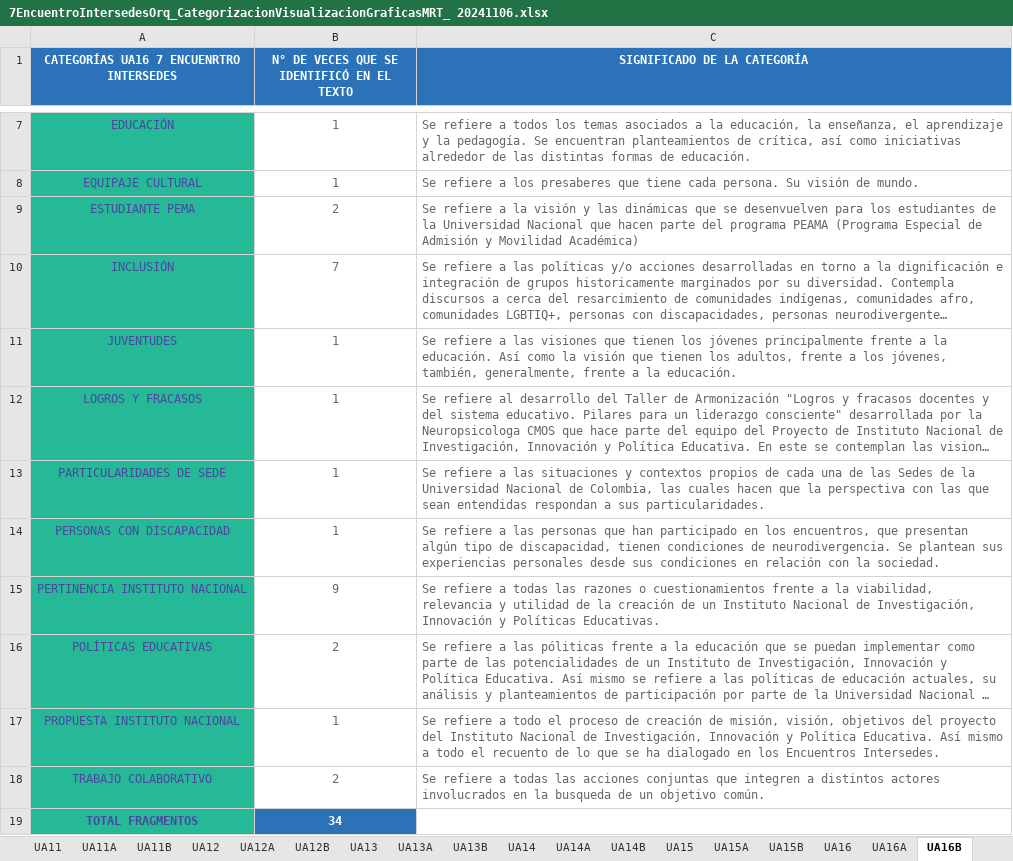
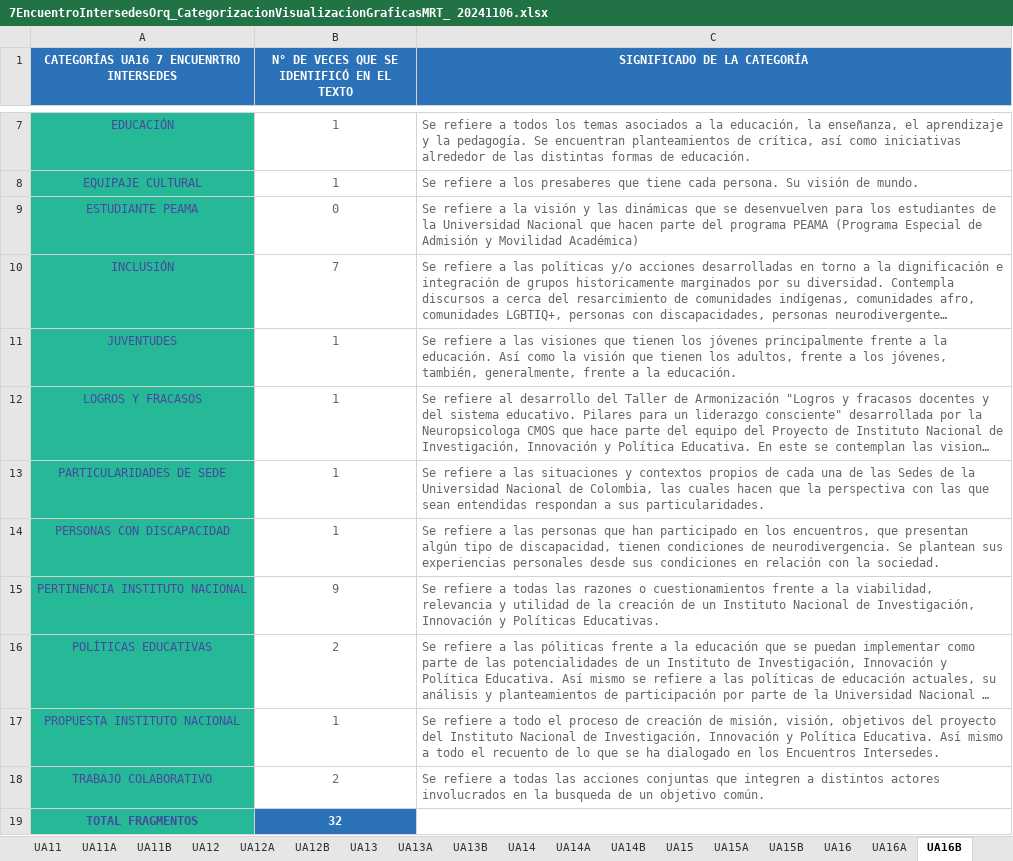
Before and after one commit to enflujo/unal-cuenco, an Excel workbook: aplicaciones/procesador/datos/7EncuentroIntersedesOrq_CategorizacionVisualizacionGraficasMRT_ 20241106.xlsx, sheet UA16B, drawn as a sheet; only a part is shown, gaps mark what is left out; long unchanged cells end in …; values as stored, in another font and other column widths than the file's, no borders; charts and pictures not drawn; the diff names each change by its address in the sheet, - before the commit and + after, or states it on an @@ line.

```diff
--- a/aplicaciones/procesador/datos/7EncuentroIntersedesOrq_CategorizacionVisualizacionGraficasMRT_ 20241106.xlsx (sheet UA16B)
+++ b/aplicaciones/procesador/datos/7EncuentroIntersedesOrq_CategorizacionVisualizacionGraficasMRT_ 20241106.xlsx (sheet UA16B)
-A9: ESTUDIANTE PEMA
+A9: ESTUDIANTE PEAMA
-B9: 2
+B9: 0
-B19: 34
+B19: 32
```
Also changed, not shown: sheet UA03B, sheet UA13B, sheet UA15B, sheet UA03A, sheet UA02B, sheet UA01B, 5 more sheets, formulas that keep their value, charts or pictures, 8 other files.
